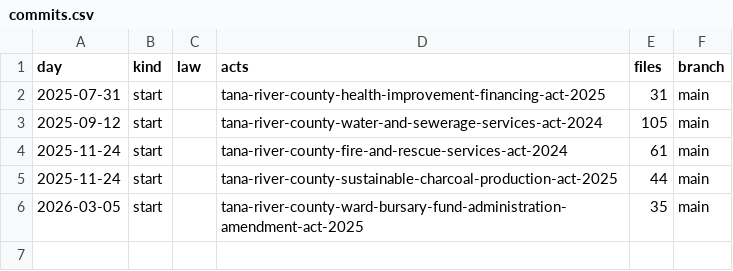
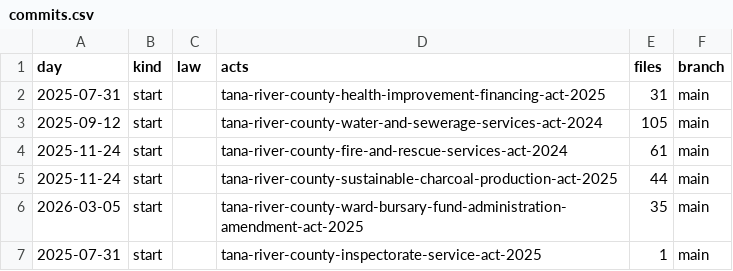
Before and after one commit to lexifina/kenya-tana-river-law, a CSV file: data/commits.csv, drawn as a sheet; the diff names each change by its address in the sheet, - before the commit and + after, or states it on an @@ line.

Commit message:
Documentation, tables, tools and REPRODUCE.md
Appended 1 commits to 560e92e844e0; corpus sha256 29ab64d889471349df42340d2d6f69ae06a347a5df692e456e5ba582694ecbb1, data retrieved 2026-11-05.

```diff
--- a/data/commits.csv
+++ b/data/commits.csv
+row 7: 2025-07-31 | start |  | tana-river-county-inspectorate-service-act-2025 | 1 | main
```
Also changed, not shown: 6 other files.
